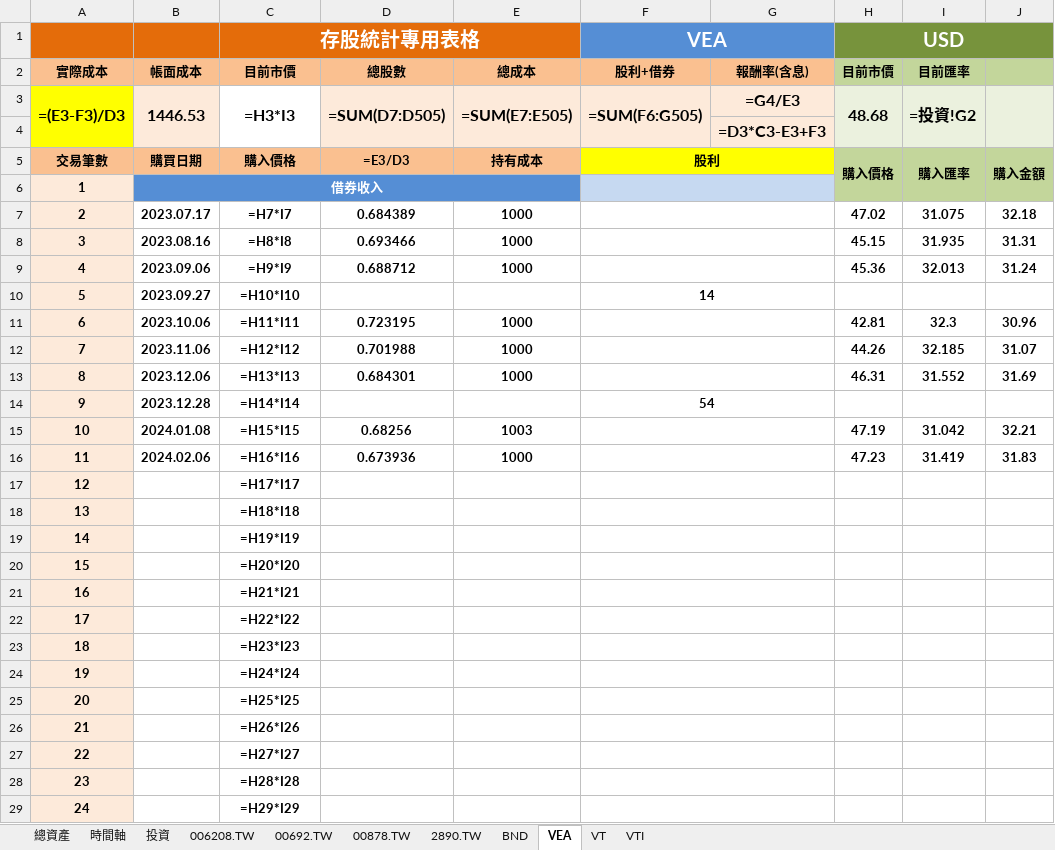
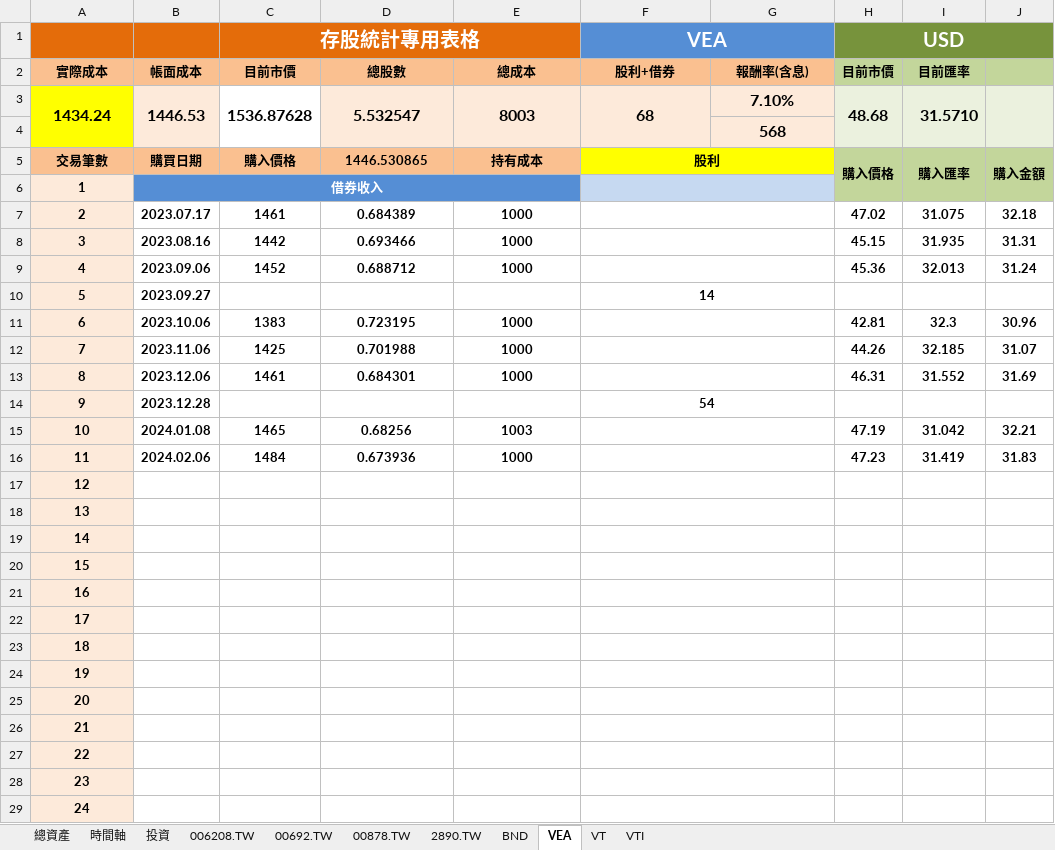
Before and after one commit to liuutin9/Finance, an Excel workbook: 帳目表.xlsx, sheet VEA, drawn as a sheet; only a part is shown; values as stored, in another font and other column widths than the file's, no borders; formulas without a stored value are shown as written; conditional formats not drawn; removed rows and columns are numbered as before the commit, all else as after; the diff covers the shown part only; the diff names each change by its address in the sheet, - before the commit and + after, or states it on an @@ line.

```diff
--- a/帳目表.xlsx (sheet VEA)
+++ b/帳目表.xlsx (sheet VEA)
-row 3: =(E3-F3)/D3 | 1446.53 | =H3*I3 | =SUM(D7:D505) | =SUM(E7:E505) | =SUM(F6:G505) | =G4/E3 | 48.68 | =投資!G2
+row 3: 1434.24 | 1446.53 | 1536.87628 | 5.532547 | 8003 | 68 | 7.10% | 48.68 | 31.5710
-G4: =D3*C3-E3+F3
+G4: 568
-D5: =E3/D3
+D5: 1446.530865
-C7 (存股統計專用表格): =H7*I7
+C7 (存股統計專用表格): 1461
-C8 (存股統計專用表格): =H8*I8
+C8 (存股統計專用表格): 1442
-C9 (存股統計專用表格): =H9*I9
+C9 (存股統計專用表格): 1452
-C10 (存股統計專用表格): =H10*I10
+C10 (存股統計專用表格): (empty)
-C11 (存股統計專用表格): =H11*I11
+C11 (存股統計專用表格): 1383
-C12 (存股統計專用表格): =H12*I12
+C12 (存股統計專用表格): 1425
-C13 (存股統計專用表格): =H13*I13
+C13 (存股統計專用表格): 1461
-C14 (存股統計專用表格): =H14*I14
+C14 (存股統計專用表格): (empty)
-C15 (存股統計專用表格): =H15*I15
+C15 (存股統計專用表格): 1465
-C16 (存股統計專用表格): =H16*I16
+C16 (存股統計專用表格): 1484
-C17 (存股統計專用表格): =H17*I17
+C17 (存股統計專用表格): (empty)
-C18 (存股統計專用表格): =H18*I18
+C18 (存股統計專用表格): (empty)
-C19 (存股統計專用表格): =H19*I19
+C19 (存股統計專用表格): (empty)
-C20 (存股統計專用表格): =H20*I20
+C20 (存股統計專用表格): (empty)
-C21 (存股統計專用表格): =H21*I21
+C21 (存股統計專用表格): (empty)
-C22 (存股統計專用表格): =H22*I22
+C22 (存股統計專用表格): (empty)
-C23 (存股統計專用表格): =H23*I23
+C23 (存股統計專用表格): (empty)
-C24 (存股統計專用表格): =H24*I24
+C24 (存股統計專用表格): (empty)
-C25 (存股統計專用表格): =H25*I25
+C25 (存股統計專用表格): (empty)
-C26 (存股統計專用表格): =H26*I26
+C26 (存股統計專用表格): (empty)
-C27 (存股統計專用表格): =H27*I27
+C27 (存股統計專用表格): (empty)
-C28 (存股統計專用表格): =H28*I28
+C28 (存股統計專用表格): (empty)
-C29 (存股統計專用表格): =H29*I29
+C29 (存股統計專用表格): (empty)
```
Also changed, not shown: 476 edited cells elsewhere in this sheet, sheet VTI, sheet VT, sheet BND, sheet 總資產, sheet 投資, sheet 00878.TW, 4 more sheets.
